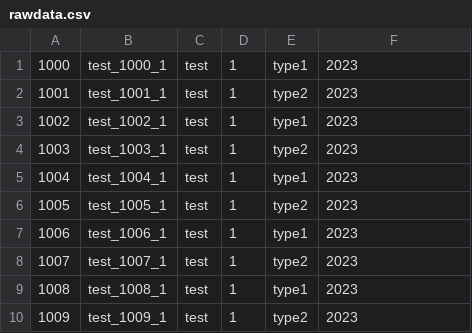
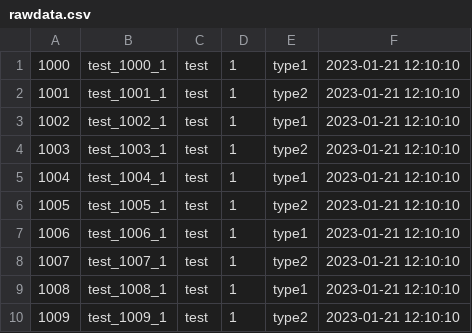
Before and after one commit to cszczotka/spark-streaming-app, a CSV file: data/feed/rawdata.csv, drawn as a sheet.

```diff
--- a/data/feed/rawdata.csv
+++ b/data/feed/rawdata.csv
@@ -1,10 +1,10 @@
-1000,test_1000_1,test,1,type1,2023
-1001,test_1001_1,test,1,type2,2023
-1002,test_1002_1,test,1,type1,2023
-1003,test_1003_1,test,1,type2,2023
-1004,test_1004_1,test,1,type1,2023
-1005,test_1005_1,test,1,type2,2023
-1006,test_1006_1,test,1,type1,2023
-1007,test_1007_1,test,1,type2,2023
-1008,test_1008_1,test,1,type1,2023
-1009,test_1009_1,test,1,type2,2023
+1000,test_1000_1,test,1,type1,2023-01-21 12:10:10
+1001,test_1001_1,test,1,type2,2023-01-21 12:10:10
+1002,test_1002_1,test,1,type1,2023-01-21 12:10:10
+1003,test_1003_1,test,1,type2,2023-01-21 12:10:10
+1004,test_1004_1,test,1,type1,2023-01-21 12:10:10
+1005,test_1005_1,test,1,type2,2023-01-21 12:10:10
+1006,test_1006_1,test,1,type1,2023-01-21 12:10:10
+1007,test_1007_1,test,1,type2,2023-01-21 12:10:10
+1008,test_1008_1,test,1,type1,2023-01-21 12:10:10
+1009,test_1009_1,test,1,type2,2023-01-21 12:10:10
```
Also changed, not shown: 4 other files.
